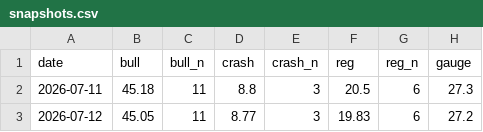
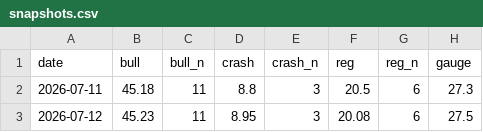
Before and after one commit to mishablank/omen-ai, a CSV file: omen/snapshots.csv, drawn as a sheet; only a part is shown; the diff names each change by its address in the sheet, - before the commit and + after, or states it on an @@ line.

```diff
--- a/omen/snapshots.csv
+++ b/omen/snapshots.csv
-B3: 45.05
+B3: 45.23
-D3: 8.77
+D3: 8.95
-F3: 19.83
+F3: 20.08
-H3: 27.2
+H3: 27.5
```
Also changed, not shown: 2 other files.
